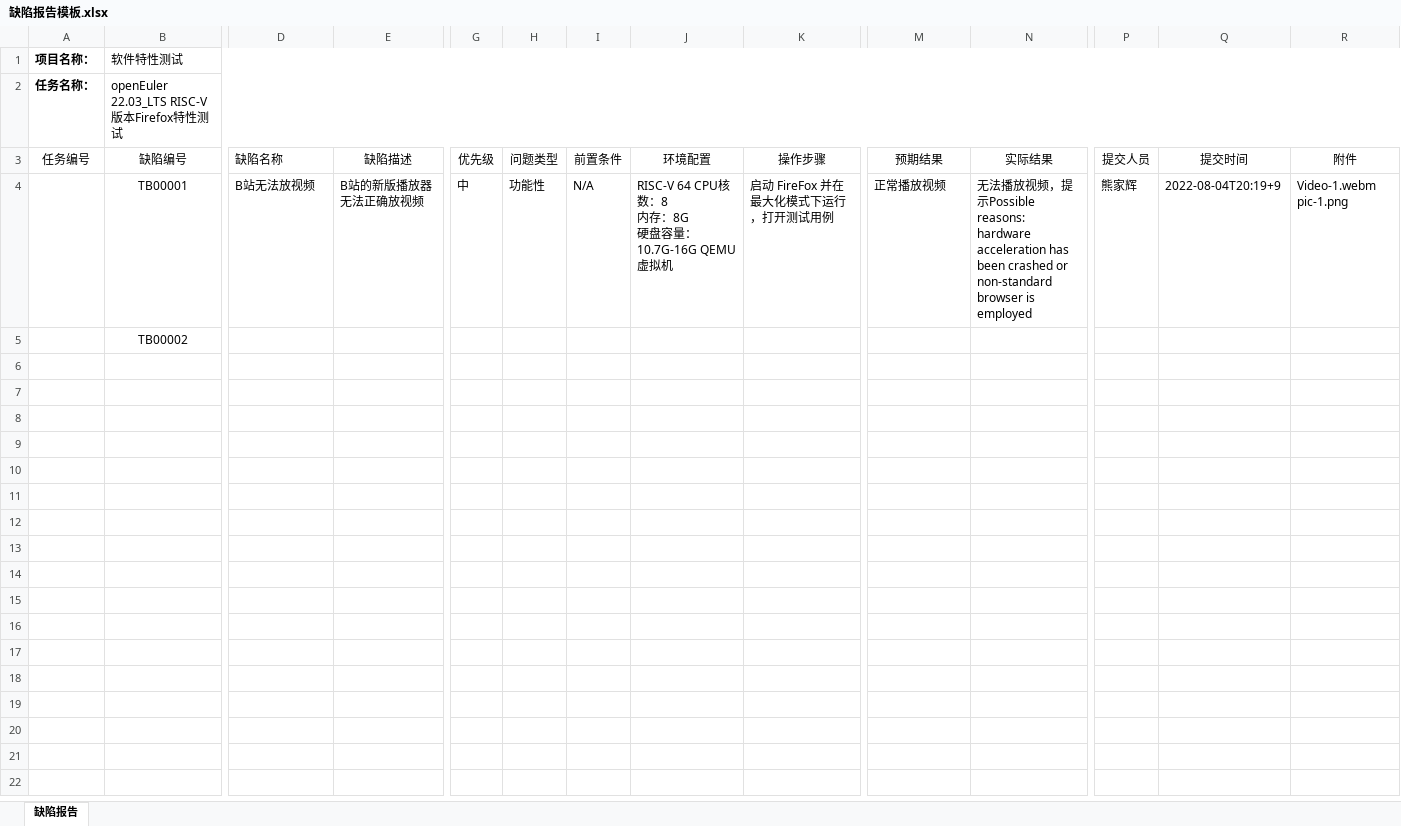
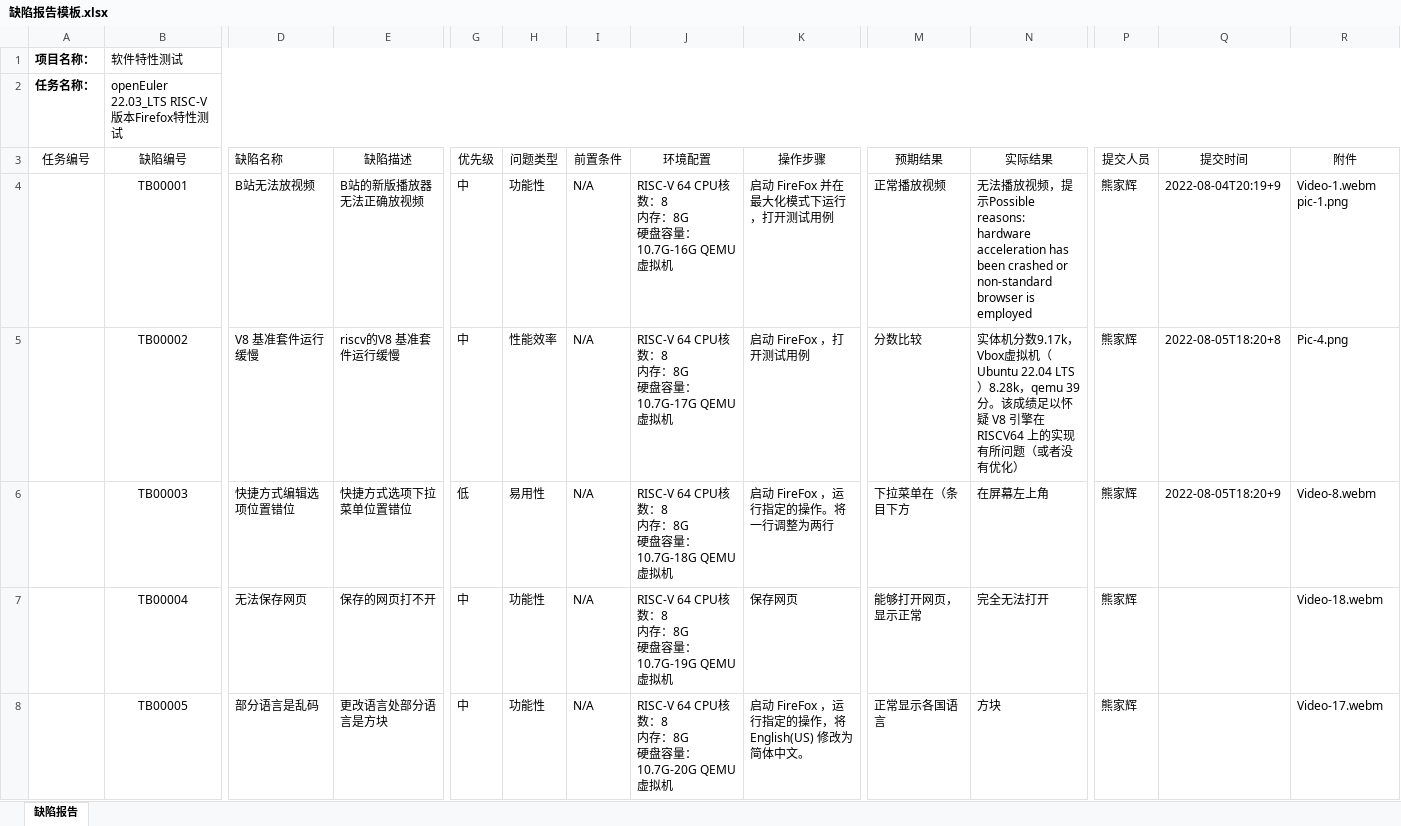
Before and after one commit to ArielHeleneto/Work-PLCT, an Excel workbook: TestFirefox/缺陷报告模板.xlsx, sheet 缺陷报告, drawn as a sheet; only a part is shown, gaps mark what is left out; values as stored, in another font and other column widths than the file's, no borders; rows hold the shown columns only; ↵ is a line break in a cell; the diff covers the shown part only; the diff names each change by its address in the sheet, - before the commit and + after, or states it on an @@ line.

```diff
--- a/TestFirefox/缺陷报告模板.xlsx (sheet 缺陷报告)
+++ b/TestFirefox/缺陷报告模板.xlsx (sheet 缺陷报告)
-D5 (缺陷名称): (empty)
+D5 (缺陷名称): V8 基准套件运行缓慢
-E5 (缺陷描述): (empty)
+E5 (缺陷描述): riscv的V8 基准套件运行缓慢
-G5 (优先级): (empty)
+G5 (优先级): 中
-H5 (问题类型): (empty)
+H5 (问题类型): 性能效率
-I5 (前置条件): (empty)
+I5 (前置条件): N/A
-J5 (环境配置): (empty)
+J5 (环境配置): RISC-V 64 CPU核数：8 ↵ 内存：8G ↵ 硬盘容量：10.7G-17G QEMU虚拟机
-K5 (操作步骤): (empty)
+K5 (操作步骤): 启动 FireFox ，打开测试用例
-M5 (预期结果): (empty)
+M5 (预期结果): 分数比较
-N5 (实际结果): (empty)
+N5 (实际结果): 实体机分数9.17k，Vbox虚拟机（Ubuntu 22.04 LTS）8.28k，qemu 39分。该成绩足以怀疑 V8 引擎在 RISCV64 上的实现有所问题（或者没有优化）
-P5 (提交人员): (empty)
+P5 (提交人员): 熊家辉
-Q5 (提交时间): (empty)
+Q5 (提交时间): 2022-08-05T18:20+8
-R5 (附件): (empty)
+R5 (附件): Pic-4.png
+row 6:  | TB00003 | 快捷方式编辑选项位置错位 | 快捷方式选项下拉菜单位置错位 | 低 | 易用性 | N/A | RISC-V 64 CPU核数：8 ↵ 内存：8G ↵ 硬盘容量：10.7G-18G QEMU虚拟机 | 启动 FireFox ，运行指定的操作。将一行调整为两行 | 下拉菜单在（条目下方 | 在屏幕左上角 | 熊家辉 | 2022-08-05T18:20+9 | Video-8.webm
+row 7:  | TB00004 | 无法保存网页 | 保存的网页打不开 | 中 | 功能性 | N/A | RISC-V 64 CPU核数：8 ↵ 内存：8G ↵ 硬盘容量：10.7G-19G QEMU虚拟机 | 保存网页 | 能够打开网页，显示正常 | 完全无法打开 | 熊家辉 |  | Video-18.webm
+row 8:  | TB00005 | 部分语言是乱码 | 更改语言处部分语言是方块 | 中 | 功能性 | N/A | RISC-V 64 CPU核数：8 ↵ 内存：8G ↵ 硬盘容量：10.7G-20G QEMU虚拟机 | 启动 FireFox ，运行指定的操作，将 English(US) 修改为简体中文。 | 正常显示各国语言 | 方块 | 熊家辉 |  | Video-17.webm
```
Also changed, not shown: 10 added rows and 2 edited cells elsewhere in this sheet, TestFirefox/测试用例模板.xlsx, 3 other files.
